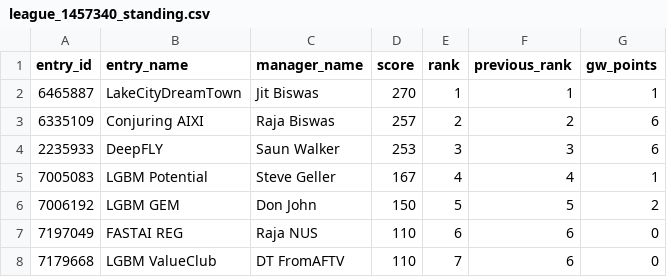
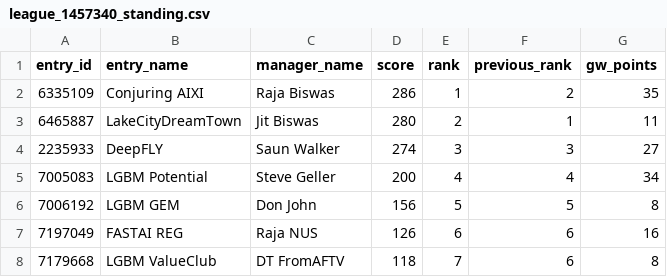
Before and after one commit to rbiswasfc/fpl-portal, a CSV file: data/2020_21/clean/league_1457340_standing.csv, drawn as a sheet.

```diff
--- a/data/2020_21/clean/league_1457340_standing.csv
+++ b/data/2020_21/clean/league_1457340_standing.csv
@@ -1,8 +1,8 @@
 entry_id,entry_name,manager_name,score,rank,previous_rank,gw_points
-6465887,LakeCityDreamTown,Jit Biswas,270,1,1,1
-6335109,Conjuring AIXI,Raja Biswas,257,2,2,6
-2235933,DeepFLY,Saun Walker,253,3,3,6
-7005083,LGBM Potential,Steve Geller,167,4,4,1
-7006192,LGBM GEM,Don John,150,5,5,2
-7197049,FASTAI REG,Raja NUS,110,6,6,0
-7179668,LGBM ValueClub,DT FromAFTV,110,7,6,0
+6335109,Conjuring AIXI,Raja Biswas,286,1,2,35
+6465887,LakeCityDreamTown,Jit Biswas,280,2,1,11
+2235933,DeepFLY,Saun Walker,274,3,3,27
+7005083,LGBM Potential,Steve Geller,200,4,4,34
+7006192,LGBM GEM,Don John,156,5,5,8
+7197049,FASTAI REG,Raja NUS,126,6,6,16
+7179668,LGBM ValueClub,DT FromAFTV,118,7,6,8
```
Also changed, not shown: data/2020_21/clean/league_1457340_history.csv, data/2020_21/clean/league_1457340_metadata.csv, 14 other files.
